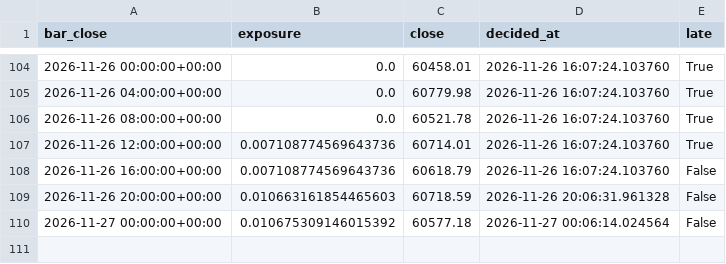
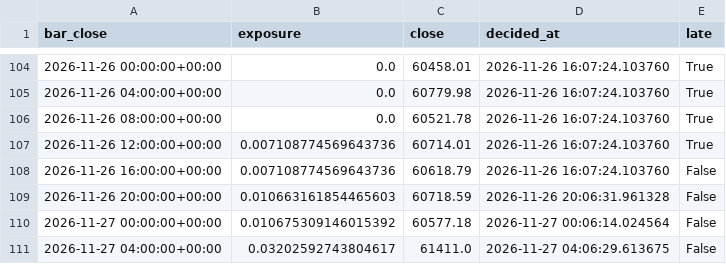
Before and after one commit to joseedson18jc/opensre, a CSV file: quant_desk/paper_backup/BTCUSDT_4h_long_flat_gap_cd_vol.csv, drawn as a sheet; only a part is shown, gaps mark what is left out; the diff names each change by its address in the sheet, - before the commit and + after, or states it on an @@ line.

```diff
--- a/quant_desk/paper_backup/BTCUSDT_4h_long_flat_gap_cd_vol.csv
+++ b/quant_desk/paper_backup/BTCUSDT_4h_long_flat_gap_cd_vol.csv
+row 111: 2026-11-27 04:00:00+00:00 | 0.03202592743804617 | 61411.0 | 2026-11-27 04:06:29.613675 | False
```
